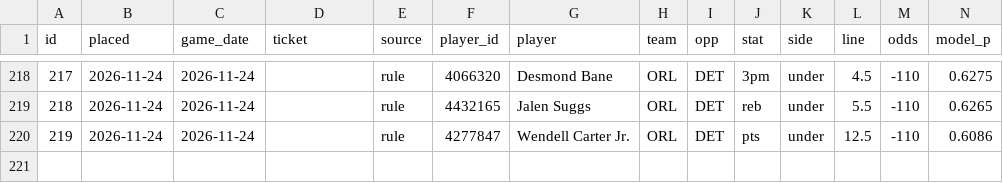
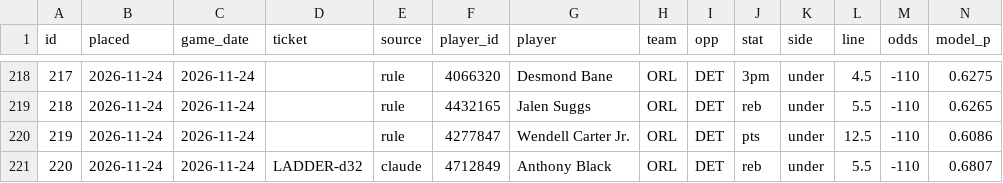
Before and after one commit to Sleepyad/nba-edge, a CSV file: data/paper_bets.csv, drawn as a sheet; only a part is shown, gaps mark what is left out; rows hold the shown columns only; the diff names each change by its address in the sheet, - before the commit and + after, or states it on an @@ line.

```diff
--- a/data/paper_bets.csv
+++ b/data/paper_bets.csv
+row 221: 220 | 2026-11-24 | 2026-11-24 | LADDER-d32 | claude | 4712849 | Anthony Black | ORL | DET | reb | under | 5.5 | -110 | 0.6807
```
Also changed, not shown: 1 other file.
